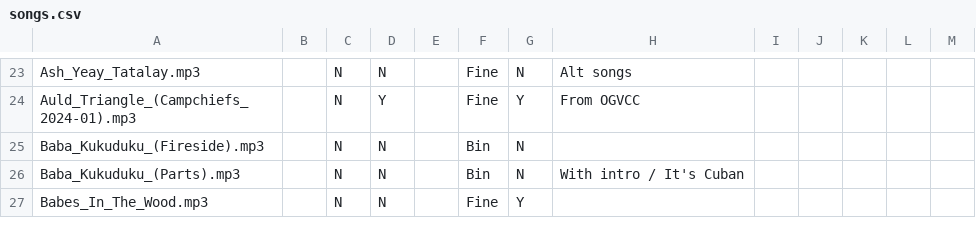
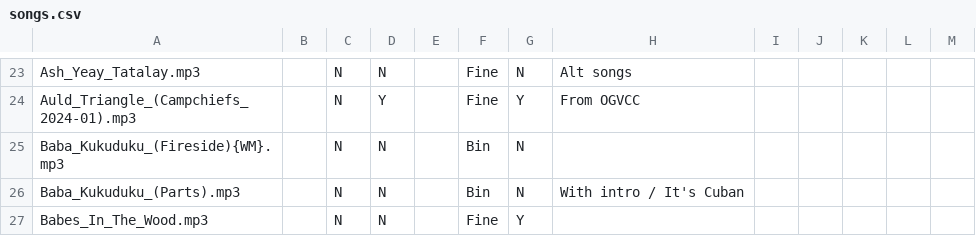
Before and after one commit to IMP1/virtualcampfire, a CSV file: songs.csv, drawn as a sheet; only a part is shown, gaps mark what is left out.

```diff
--- a/songs.csv
+++ b/songs.csv
@@ -24,3 +24,3 @@ Ash_Yeay_Tatalay.mp3,,N,N,,Fine,N,Alt songs,,,,,
 Auld_Triangle_(Campchiefs_2024-01).mp3,,N,Y,,Fine,Y,From OGVCC,,,,,
-Baba_Kukuduku_(Fireside).mp3,,N,N,,Bin,N,,,,,,
+Baba_Kukuduku_(Fireside){WM}.mp3,,N,N,,Bin,N,,,,,,
 Baba_Kukuduku_(Parts).mp3,,N,N,,Bin,N,With intro / It's Cuban,,,,,
```
Also changed, not shown: 32 other files.
